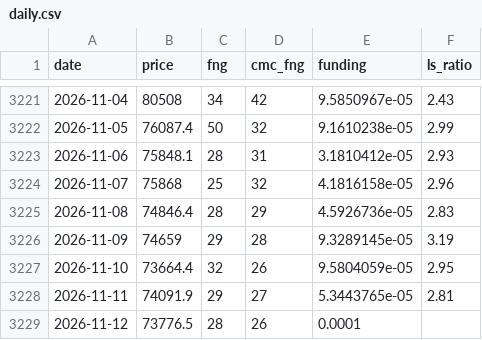
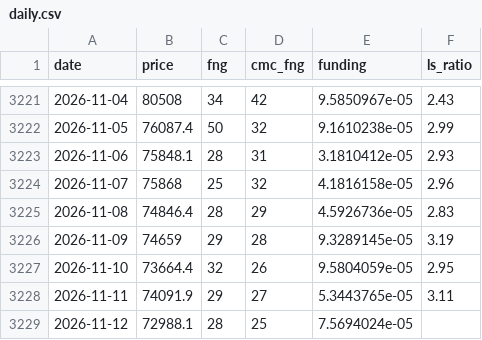
Before and after one commit to cdean12/Crypto-Sentiment, a CSV file: data/daily.csv, drawn as a sheet; only a part is shown, gaps mark what is left out.

Commit message:
Update data 2026-11-12T12:50Z

```diff
--- a/data/daily.csv
+++ b/data/daily.csv
@@ -3227,3 +3227,3 @@ date,price,fng,cmc_fng,funding,ls_ratio
 2026-11-10,73664.4,32,26,9.5804059e-05,2.95
-2026-11-11,74091.9,29,27,5.3443765e-05,2.81
-2026-11-12,73776.5,28,26,0.0001,
+2026-11-11,74091.9,29,27,5.3443765e-05,3.11
+2026-11-12,72988.1,28,25,7.5694024e-05,
```
Also changed, not shown: 1 other file.
